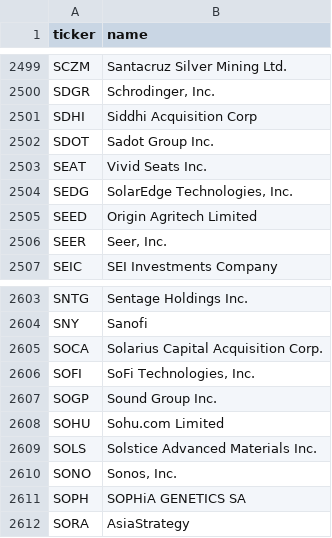
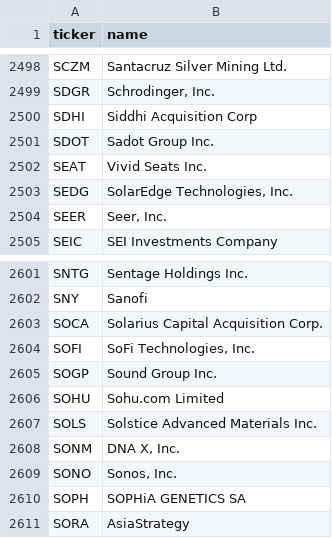
Before and after one commit to iamatownboy/make-own-money, a CSV file: data/universes/nasdaq_listed.csv, drawn as a sheet; only a part is shown, gaps mark what is left out; removed rows and columns are numbered as before the commit, all else as after; the diff covers the shown part only; the diff names each change by its address in the sheet, - before the commit and + after, or states it on an @@ line.

```diff
--- a/data/universes/nasdaq_listed.csv
+++ b/data/universes/nasdaq_listed.csv
-row 2505: SEED | Origin Agritech Limited
+row 2608: SONM | DNA X, Inc.
```
Also changed, not shown: 2 added rows and 3 removed rows elsewhere in this file, 4 other files.
